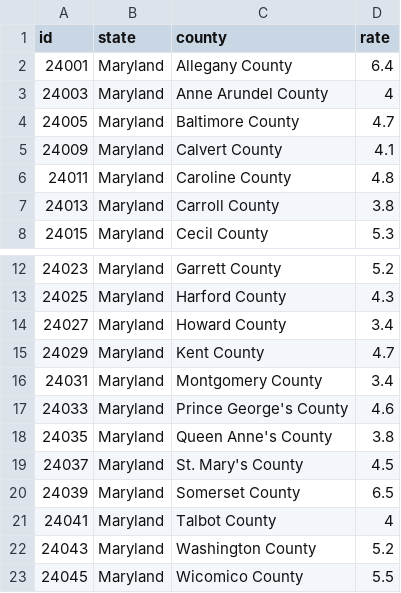
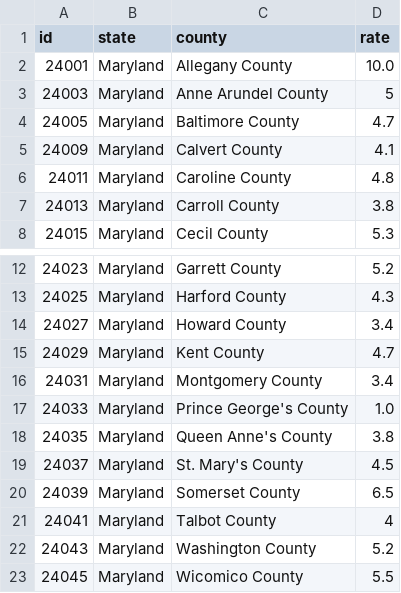
Before and after one commit to dataguy2020/documentation, a CSV file: csvDataFiles/MarylandData.csv, drawn as a sheet; only a part is shown, gaps mark what is left out.

Commit message:
Update MarylandData.csv

```diff
--- a/csvDataFiles/MarylandData.csv
+++ b/csvDataFiles/MarylandData.csv
@@ -1,4 +1,4 @@
 id,state,county,rate
-24001,Maryland,Allegany County,6.4
-24003,Maryland,Anne Arundel County,4
+24001,Maryland,Allegany County,10.0
+24003,Maryland,Anne Arundel County,5
 24005,Maryland,Baltimore County,4.7
@@ -16,3 +16,3 @@ id,state,county,rate
 24031,Maryland,Montgomery County,3.4
-24033,Maryland,Prince George's County,4.6
+24033,Maryland,Prince George's County,1.0
 24035,Maryland,Queen Anne's County,3.8
```
